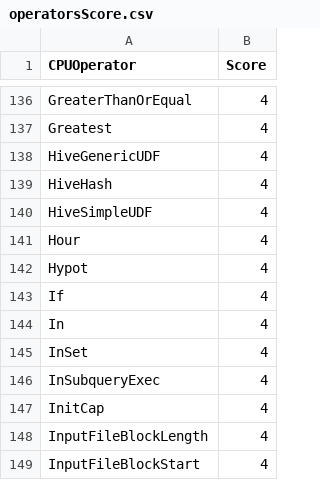
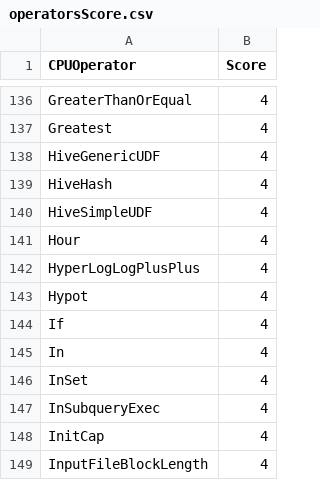
Before and after one commit to NVIDIA/spark-rapids, a CSV file: tools/generated_files/330/operatorsScore.csv, drawn as a sheet; only a part is shown, gaps mark what is left out; the shorter side is filled out with more unchanged rows; the diff names each change by its address in the sheet, - before the commit and + after, or states it on an @@ line.

```diff
--- a/tools/generated_files/330/operatorsScore.csv
+++ b/tools/generated_files/330/operatorsScore.csv
+row 142: HyperLogLogPlusPlus | 4
```
Also changed, not shown: tools/generated_files/330/supportedExprs.csv, 1 other file.
